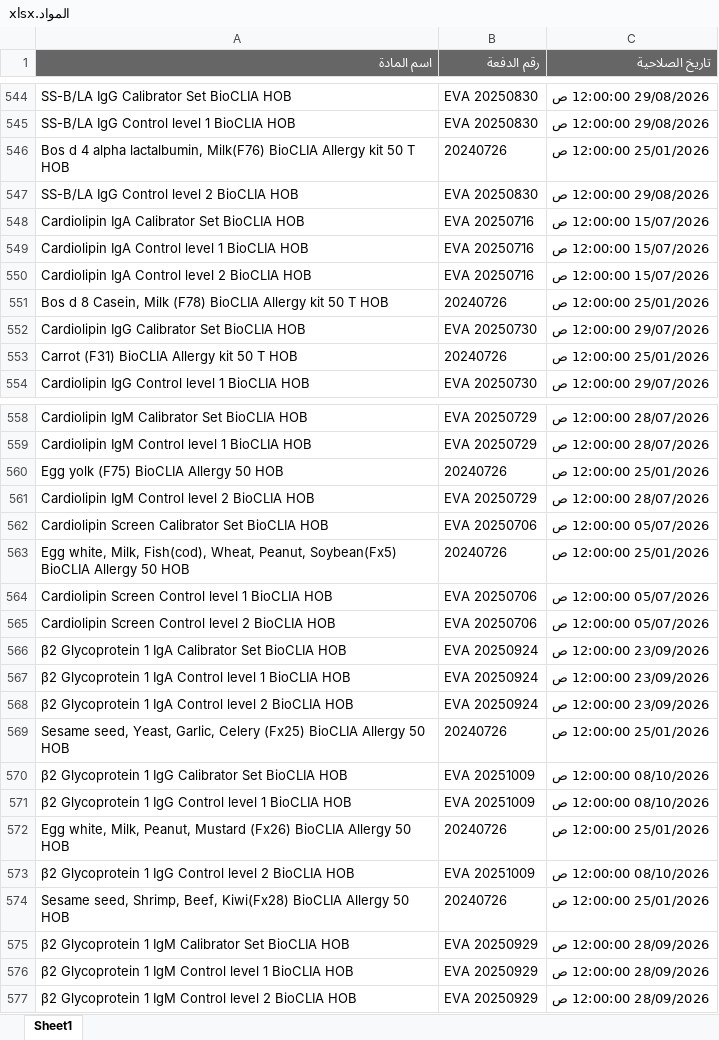
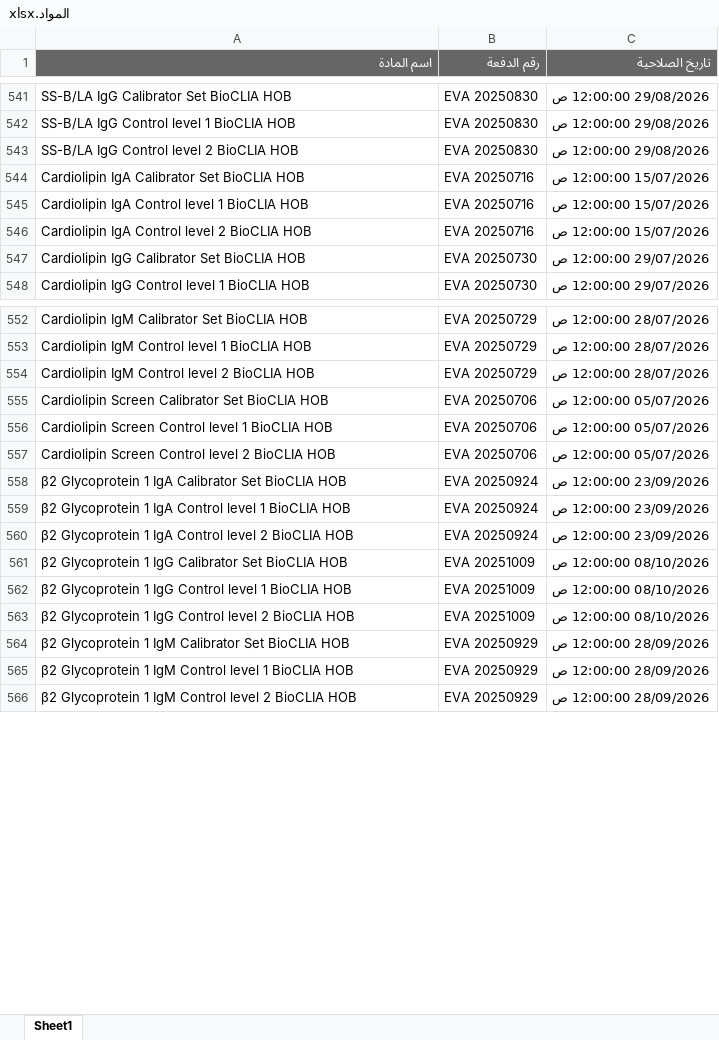
Before and after one commit to abdallawolf92/expiry-check, an Excel workbook: المواد.xlsx, sheet Sheet1, drawn as a sheet; only a part is shown, gaps mark what is left out; values as stored, in another font and other column widths than the file's, no borders; removed rows and columns are numbered as before the commit, all else as after; the diff covers the shown part only; the diff names each change by its address in the sheet, - before the commit and + after, or states it on an @@ line.

Commit message:
Add files via upload

```diff
--- a/المواد.xlsx (sheet Sheet1)
+++ b/المواد.xlsx (sheet Sheet1)
-row 546: Bos d 4 alpha lactalbumin, Milk(F76) BioCLIA Allergy kit 50 T HOB | 20240726 | 25/01/2026 12:00:00 ص
-row 551: Bos d 8 Casein, Milk (F78) BioCLIA Allergy kit 50 T HOB | 20240726 | 25/01/2026 12:00:00 ص
-row 553: Carrot (F31) BioCLIA Allergy kit 50 T HOB | 20240726 | 25/01/2026 12:00:00 ص
-row 560: Egg yolk (F75) BioCLIA Allergy 50 HOB | 20240726 | 25/01/2026 12:00:00 ص
-row 563: Egg white, Milk, Fish(cod), Wheat, Peanut, Soybean(Fx5) BioCLIA Allergy 50 HOB | 20240726 | 25/01/2026 12:00:00 ص
-row 569: Sesame seed, Yeast, Garlic, Celery (Fx25) BioCLIA Allergy 50 HOB | 20240726 | 25/01/2026 12:00:00 ص
-row 572: Egg white, Milk, Peanut, Mustard (Fx26) BioCLIA Allergy 50 HOB | 20240726 | 25/01/2026 12:00:00 ص
-row 574: Sesame seed, Shrimp, Beef, Kiwi(Fx28) BioCLIA Allergy 50 HOB | 20240726 | 25/01/2026 12:00:00 ص
```
Also changed, not shown: 1 added row and 5 removed rows elsewhere in this sheet.
